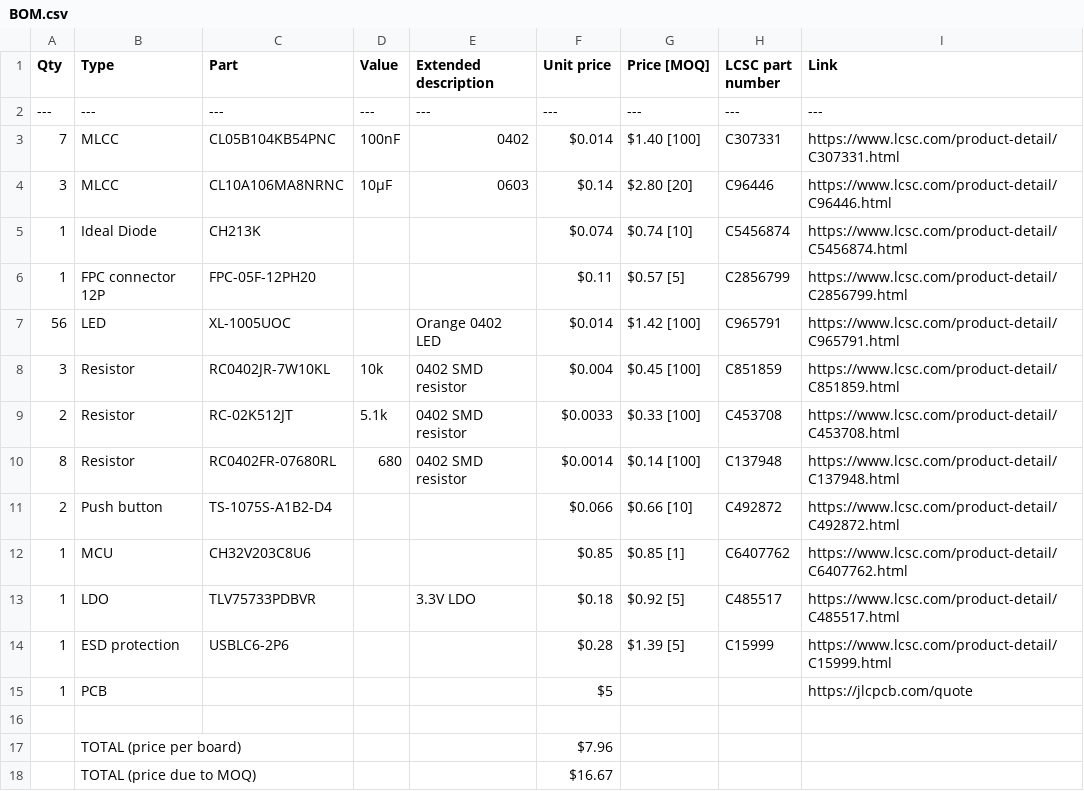
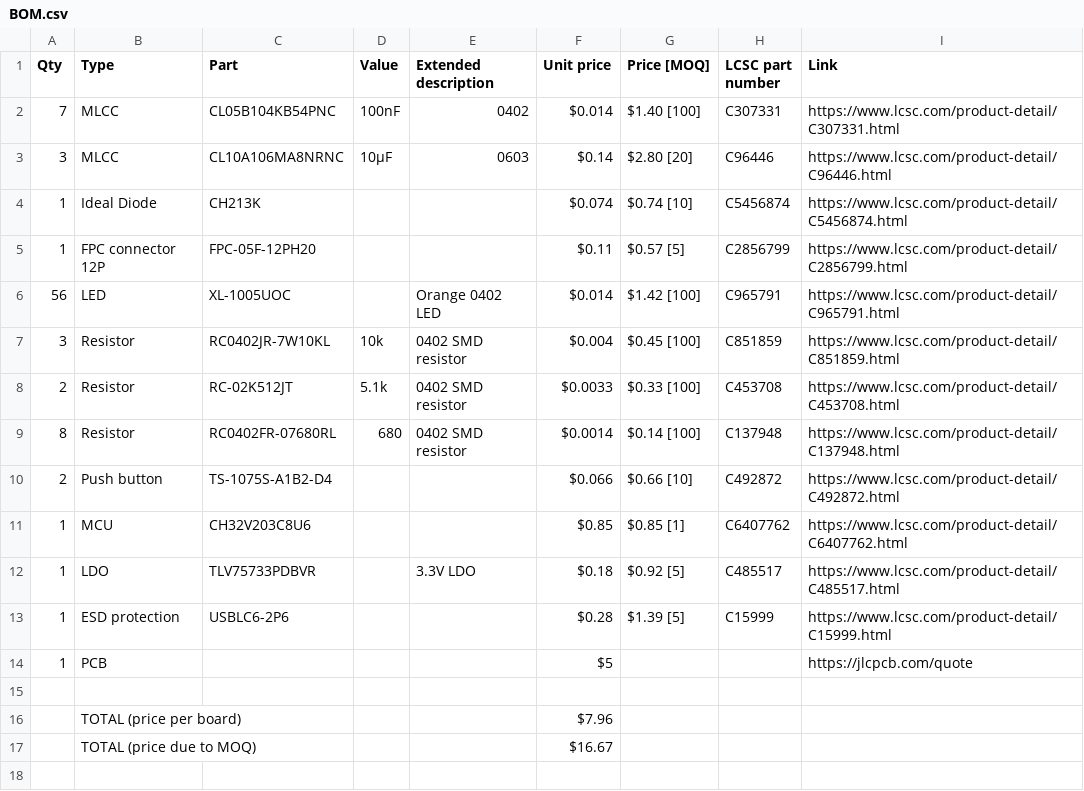
Before and after one commit to silkscreen-studio/CH32V203-devboard, a CSV file: BOM.csv, drawn as a sheet; the diff names each change by its address in the sheet, - before the commit and + after, or states it on an @@ line.

Commit message:
Update BOM.csv

```diff
--- a/BOM.csv
+++ b/BOM.csv
-row 2: --- | --- | --- | --- | --- | --- | --- | --- | ---
```
